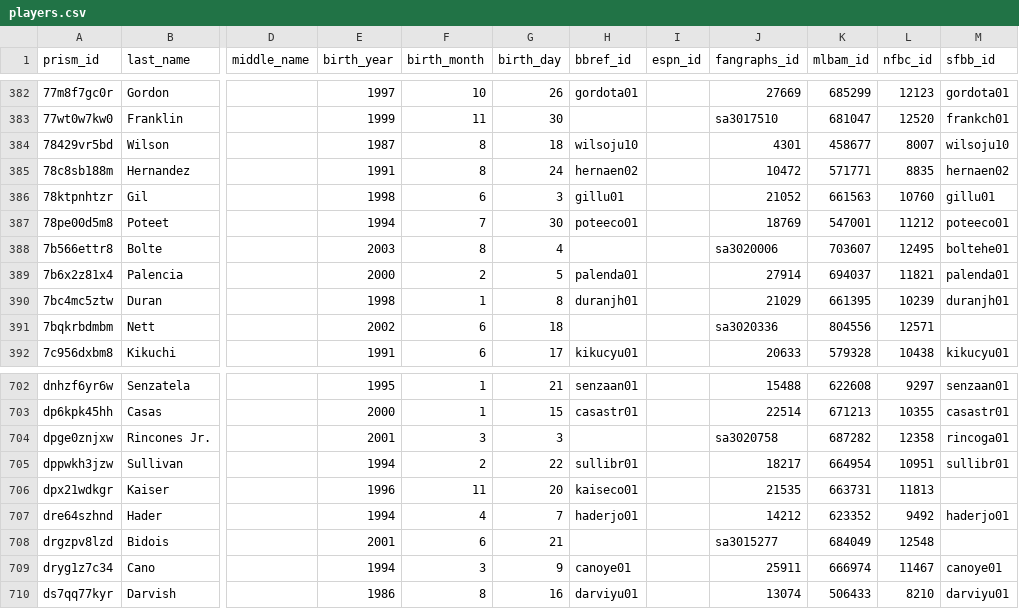
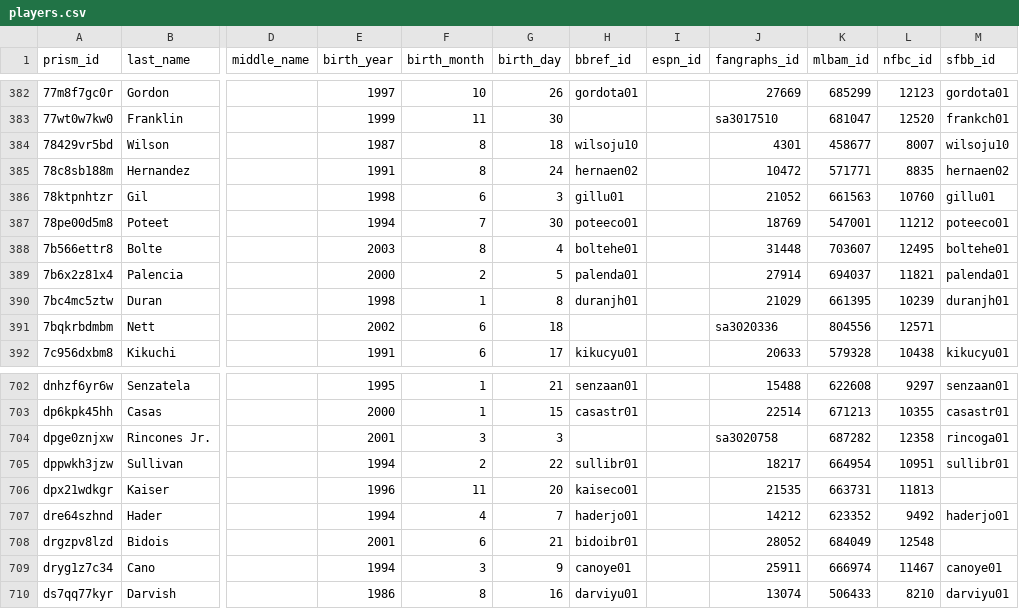
Before and after one commit to StatsVine/prism-crosswalk-data, a CSV file: data/mlb/players.csv, drawn as a sheet; only a part is shown, gaps mark what is left out; the diff names each change by its address in the sheet, - before the commit and + after, or states it on an @@ line.

Commit message:
mlb: Add debut ids for Bolte, Henry and Bidois, Brandan

```diff
--- a/data/mlb/players.csv
+++ b/data/mlb/players.csv
-H388 (bbref_id): (empty)
+H388 (bbref_id): boltehe01
-J388 (fangraphs_id): sa3020006
+J388 (fangraphs_id): 31448
-H708 (bbref_id): (empty)
+H708 (bbref_id): bidoibr01
-J708 (fangraphs_id): sa3015277
+J708 (fangraphs_id): 28052
```
